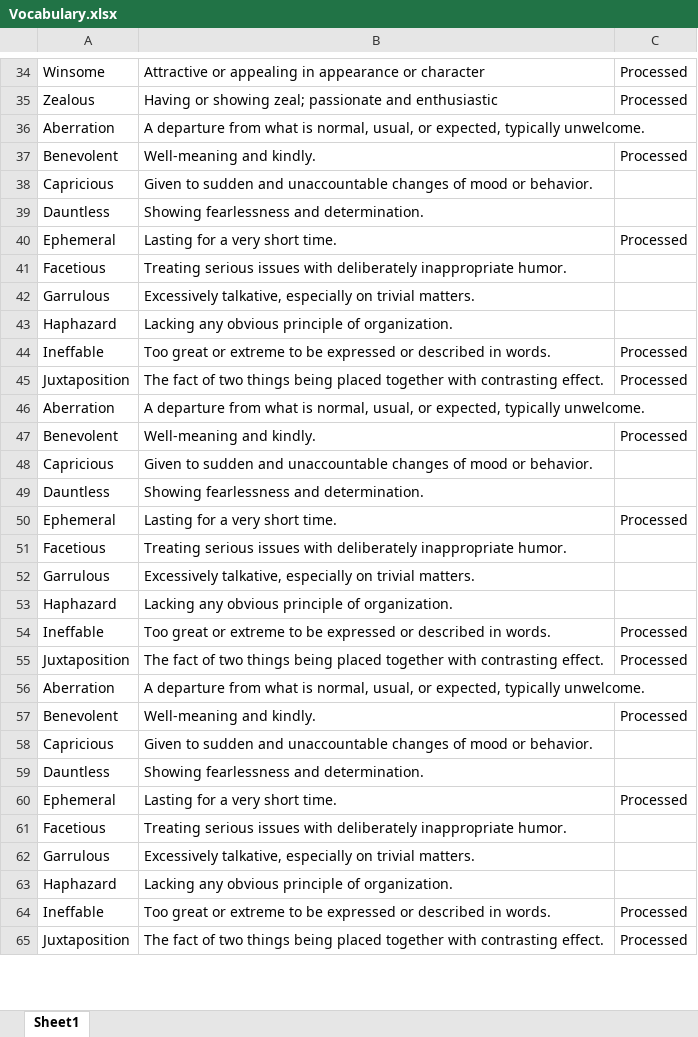
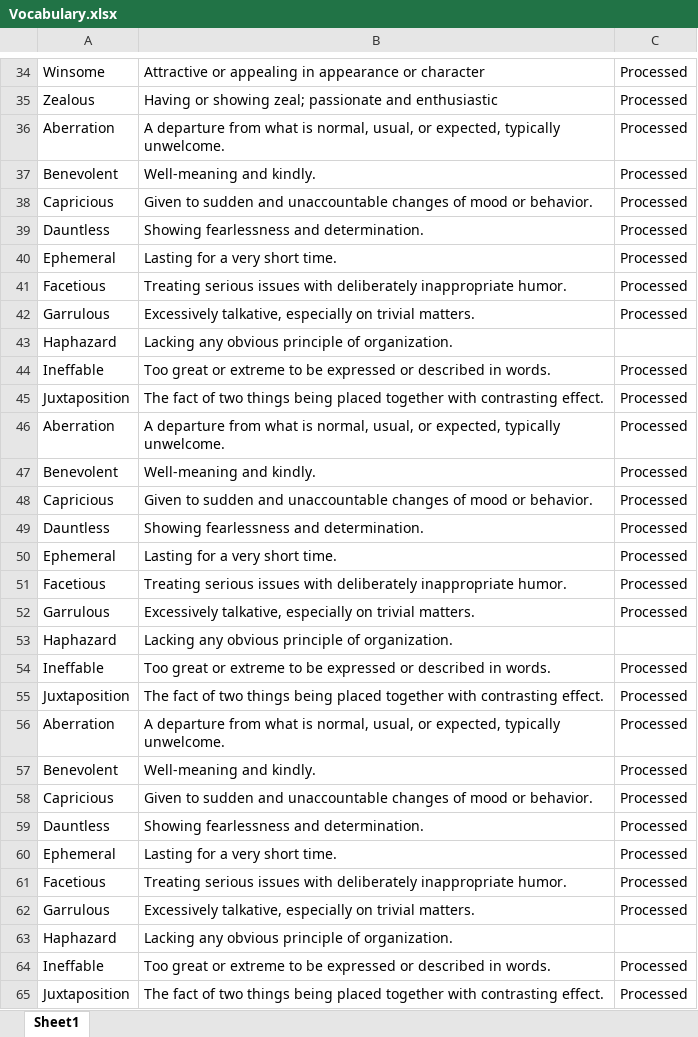
Before and after one commit to BalramIngale841/VocabularyAutomation, an Excel workbook: Vocabulary.xlsx, sheet Sheet1, drawn as a sheet; only a part is shown, gaps mark what is left out; values as stored, in another font and other column widths than the file's, no borders; the diff covers the shown part only; the diff names each change by its address in the sheet, - before the commit and + after, or states it on an @@ line.

Commit message:
Updated processed vocabulary rows

```diff
--- a/Vocabulary.xlsx (sheet Sheet1)
+++ b/Vocabulary.xlsx (sheet Sheet1)
-C36: (empty)
+C36: Processed
-C38:C39: (empty)
+C38:C39: Processed
-C41:C42: (empty)
+C41:C42: Processed
-C46: (empty)
+C46: Processed
-C48:C49: (empty)
+C48:C49: Processed
-C51:C52: (empty)
+C51:C52: Processed
-C56: (empty)
+C56: Processed
-C58:C59: (empty)
+C58:C59: Processed
-C61:C62: (empty)
+C61:C62: Processed
```
Also changed, not shown: 485 edited cells elsewhere in this sheet.
